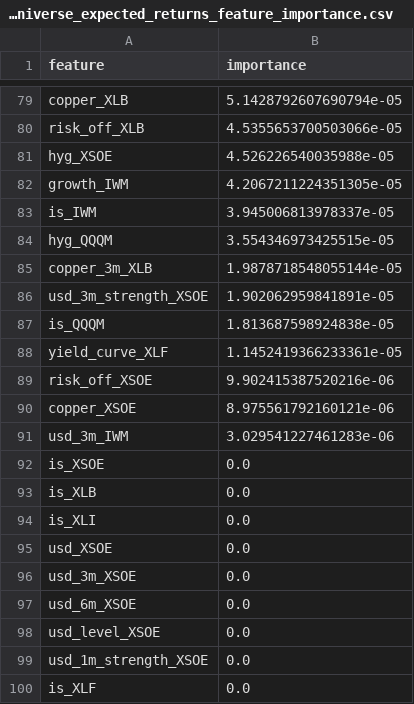
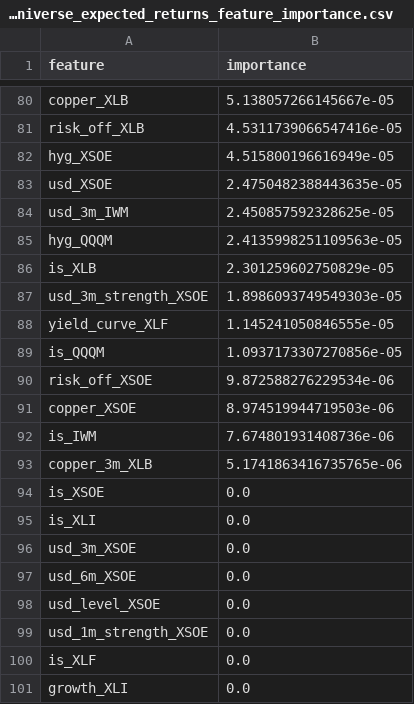
Before and after one commit to takahiko0406/github_011_alert_production_system, a CSV file: model_c_plus_full_universe_expected_returns_feature_importance.csv, drawn as a sheet; only a part is shown, gaps mark what is left out; the shorter side is filled out with more unchanged rows; removed rows and columns are numbered as before the commit, all else as after; the diff covers the shown part only; the diff names each change by its address in the sheet, - before the commit and + after, or states it on an @@ line.

```diff
--- a/model_c_plus_full_universe_expected_returns_feature_importance.csv
+++ b/model_c_plus_full_universe_expected_returns_feature_importance.csv
-B80 (importance): 5.1428792607690794e-05
+B80 (importance): 5.138057266145667e-05
-B81 (importance): 4.5355653700503066e-05
+B81 (importance): 4.5311739066547416e-05
-B82 (importance): 4.526226540035988e-05
+B82 (importance): 4.515800196616949e-05
-row 82: growth_IWM | 4.2067211224351305e-05
-row 83: is_IWM | 3.945006813978337e-05
+row 83: usd_XSOE | 2.4750482388443635e-05
+row 84: usd_3m_IWM | 2.450857592328625e-05
-B85 (importance): 3.554346973425515e-05
+B85 (importance): 2.4135998251109563e-05
-row 85: copper_3m_XLB | 1.9878718548055144e-05
+row 86: is_XLB | 2.301259602750829e-05
-B87 (importance): 1.902062959841891e-05
+B87 (importance): 1.8986093749549303e-05
-row 87: is_QQQM | 1.813687598924838e-05
-B88 (importance): 1.1452419366233361e-05
+B88 (importance): 1.145241050846555e-05
+row 89: is_QQQM | 1.0937173307270856e-05
-B90 (importance): 9.902415387520216e-06
+B90 (importance): 9.872588276229534e-06
-B91 (importance): 8.975561792160121e-06
+B91 (importance): 8.974519944719503e-06
-row 91: usd_3m_IWM | 3.029541227461283e-06
+row 92: is_IWM | 7.674801931408736e-06
+row 93: copper_3m_XLB | 5.1741863416735765e-06
-row 93: is_XLB | 0.0
-row 95: usd_XSOE | 0.0
```
Also changed, not shown: 20 added rows, 19 removed rows and 58 edited cells elsewhere in this file, model_c_plus_022F_calibrated_defense_validation_best_rebalance_log.csv, model_c_plus_034_execution_grade_expected_return_signal_latest_recommendation.csv, 43 other files.
